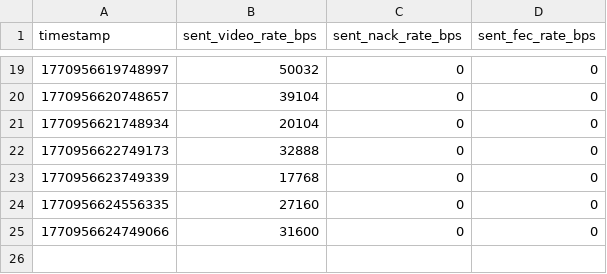
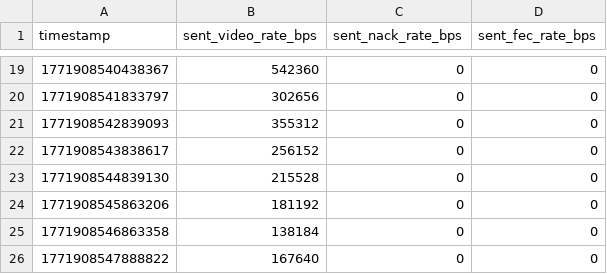
Before and after one commit to XYT874264076/customizationFEC, a CSV file: outputFile/peer2/rtp_video_sender.csv, drawn as a sheet; only a part is shown, gaps mark what is left out; the diff covers the shown part only.

```diff
--- a/outputFile/peer2/rtp_video_sender.csv
+++ b/outputFile/peer2/rtp_video_sender.csv
@@ -19,7 +19,8 @@ timestamp,sent_video_rate_bps,sent_nack_rate_bps,sent_fec_rate_bps
-1770956619748997,50032,0,0
-1770956620748657,39104,0,0
-1770956621748934,20104,0,0
-1770956622749173,32888,0,0
-1770956623749339,17768,0,0
-1770956624556335,27160,0,0
-1770956624749066,31600,0,0
+1771908540438367,542360,0,0
+1771908541833797,302656,0,0
+1771908542839093,355312,0,0
+1771908543838617,256152,0,0
+1771908544839130,215528,0,0
+1771908545863206,181192,0,0
+1771908546863358,138184,0,0
+1771908547888822,167640,0,0
```
Also changed, not shown: 32 edited cells elsewhere in this file, outputFile/peer1/candidate_pair.csv, outputFile/peer1/inbound.csv, 23 other files.
